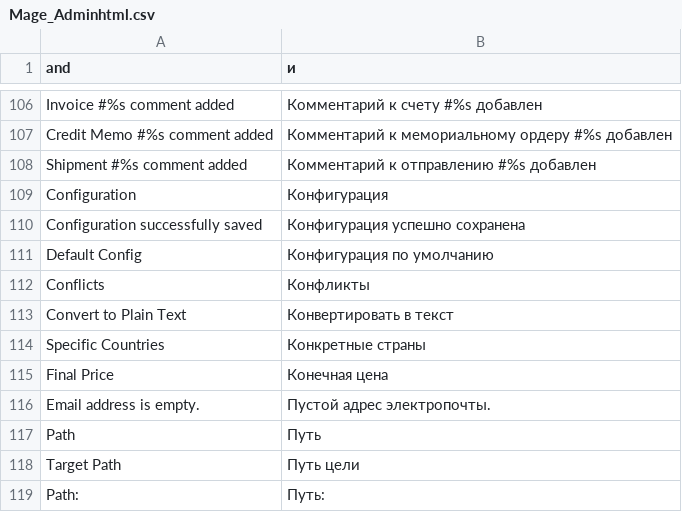
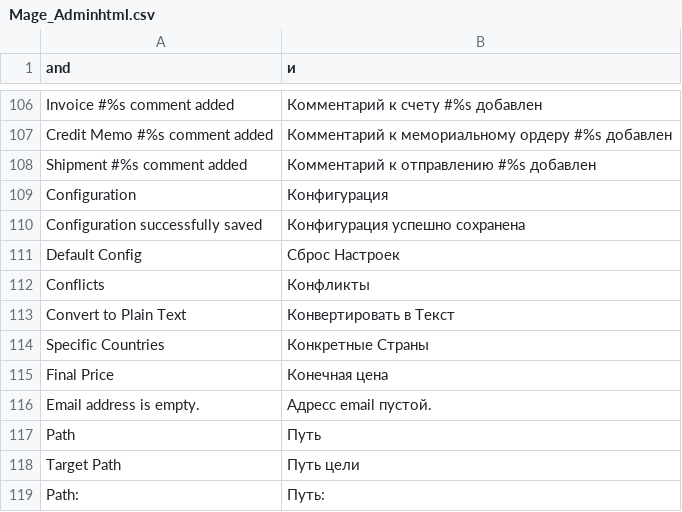
Before and after one commit to asid82/magento_russian_locale, a CSV file: ru_RU/Mage_Adminhtml.csv, drawn as a sheet; only a part is shown, gaps mark what is left out; the diff covers the shown part only.

Commit message:
Подредактировал Mage_Adminhtml.csv

```diff
--- a/ru_RU/Mage_Adminhtml.csv
+++ b/ru_RU/Mage_Adminhtml.csv
@@ -110,8 +110,8 @@
 "Configuration successfully saved","Конфигурация успешно сохранена"
-"Default Config","Конфигурация по умолчанию"
+"Default Config","Сброс Настроек"
 "Conflicts","Конфликты"
-"Convert to Plain Text","Конвертировать в текст"
-"Specific Countries","Конкретные страны"
+"Convert to Plain Text","Конвертировать в Текст"
+"Specific Countries","Конкретные Страны"
 "Final Price","Конечная цена"
-"Email address is empty.","Пустой адрес электропочты."
+"Email address is empty.","Адресс email пустой."
 "Path","Путь"
```
Also changed, not shown: 24 edited cells elsewhere in this file, 1 other file.
